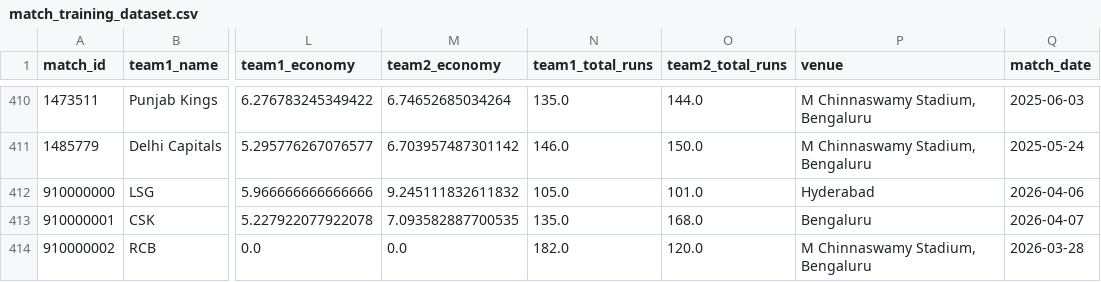
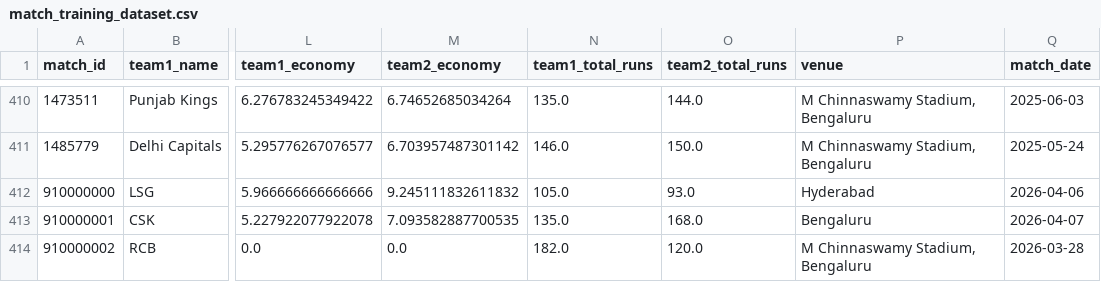
Before and after one commit to Jaymehta45/Sabermetric-IPL-Prediction-, a CSV file: data/processed/match_training_dataset.csv, drawn as a sheet; only a part is shown, gaps mark what is left out; the diff names each change by its address in the sheet, - before the commit and + after, or states it on an @@ line.

```diff
--- a/data/processed/match_training_dataset.csv
+++ b/data/processed/match_training_dataset.csv
-O412 (team2_total_runs): 101.0
+O412 (team2_total_runs): 93.0
```
Also changed, not shown: matches/match10_srh_vs_lsg.csv, 8 other files.
